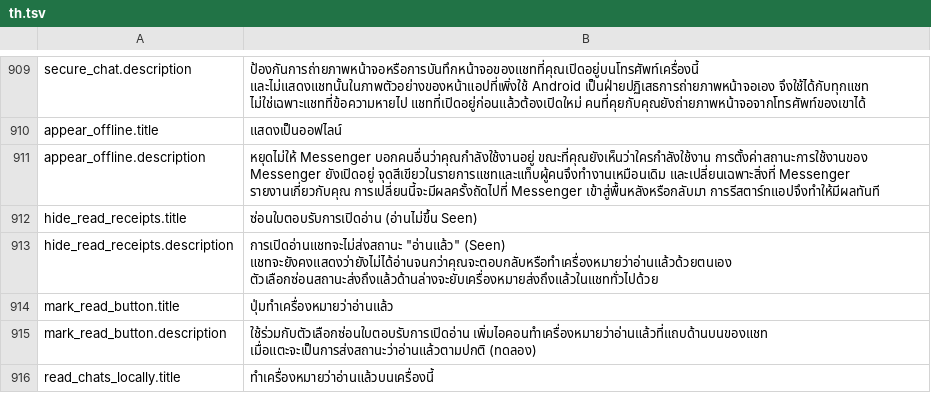
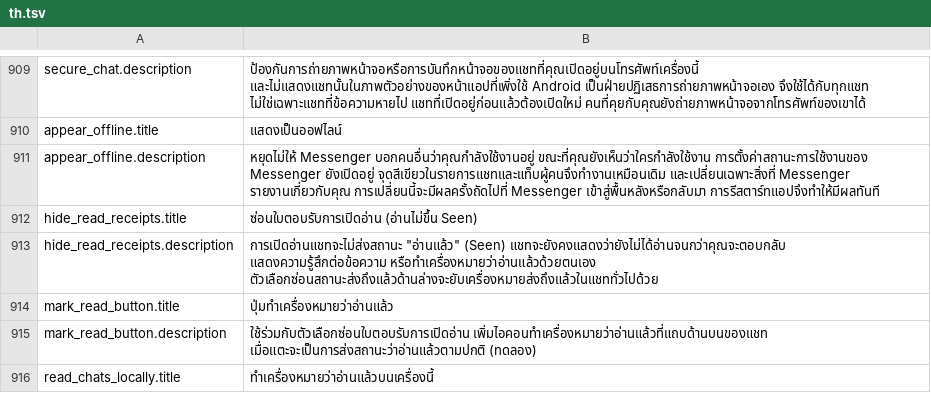
Before and after one commit to SysAdminDoc/HushMessenger, a TSV file: extensions/messenger/src/main/l10n/th.tsv, drawn as a sheet; only a part is shown, gaps mark what is left out.

Commit message:
fix(read_receipts): send Seen when you react to a message
Replying already sent the Seen that Hide read receipts held back. A
reaction goes through react_to_message with the thread key first, and
now does the same.

Refs #223

```diff
--- a/extensions/messenger/src/main/l10n/th.tsv
+++ b/extensions/messenger/src/main/l10n/th.tsv
@@ -912,3 +912,3 @@ appear_offline.description	หยุดไม่ให้ Messenger บอกค
 hide_read_receipts.title	ซ่อนใบตอบรับการเปิดอ่าน (อ่านไม่ขึ้น Seen)
-hide_read_receipts.description	การเปิดอ่านแชทจะไม่ส่งสถานะ "อ่านแล้ว" (Seen) แชทจะยังคงแสดงว่ายังไม่ได้อ่านจนกว่าคุณจะตอบกลับหรือทำเครื่องหมายว่าอ่านแล้วด้วยตนเอง ตัวเลือกซ่อนสถานะส่งถึงแล้วด้านล่างจะยับเครื่องหมายส่งถึงแล้วในแชททั่วไปด้วย
+hide_read_receipts.description	การเปิดอ่านแชทจะไม่ส่งสถานะ "อ่านแล้ว" (Seen) แชทจะยังคงแสดงว่ายังไม่ได้อ่านจนกว่าคุณจะตอบกลับ แสดงความรู้สึกต่อข้อความ หรือทำเครื่องหมายว่าอ่านแล้วด้วยตนเอง ตัวเลือกซ่อนสถานะส่งถึงแล้วด้านล่างจะยับเครื่องหมายส่งถึงแล้วในแชททั่วไปด้วย
 mark_read_button.title	ปุ่มทำเครื่องหมายว่าอ่านแล้ว
```
Also changed, not shown: extensions/messenger/src/main/l10n/es.tsv, extensions/messenger/src/main/l10n/tr.tsv, 39 other files.
